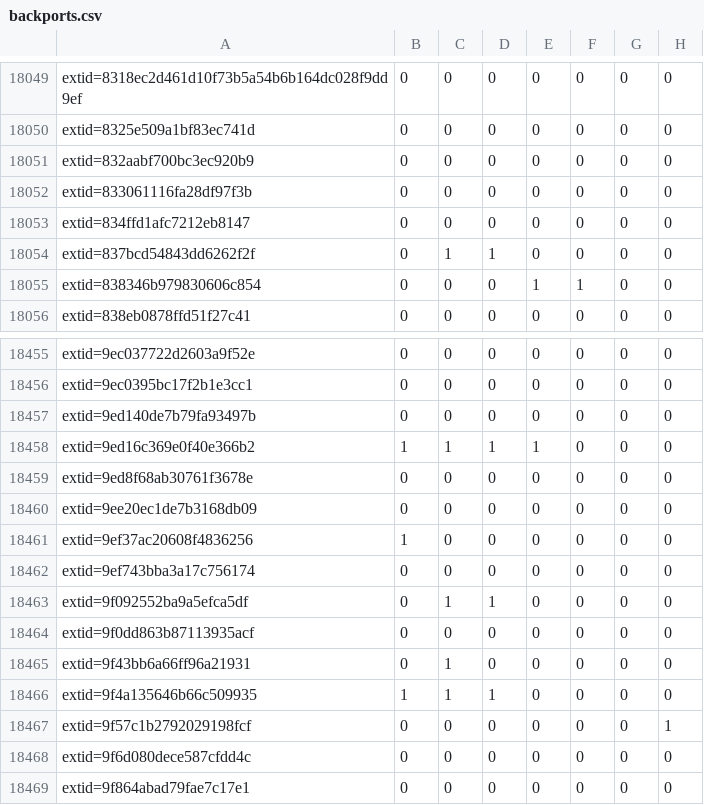
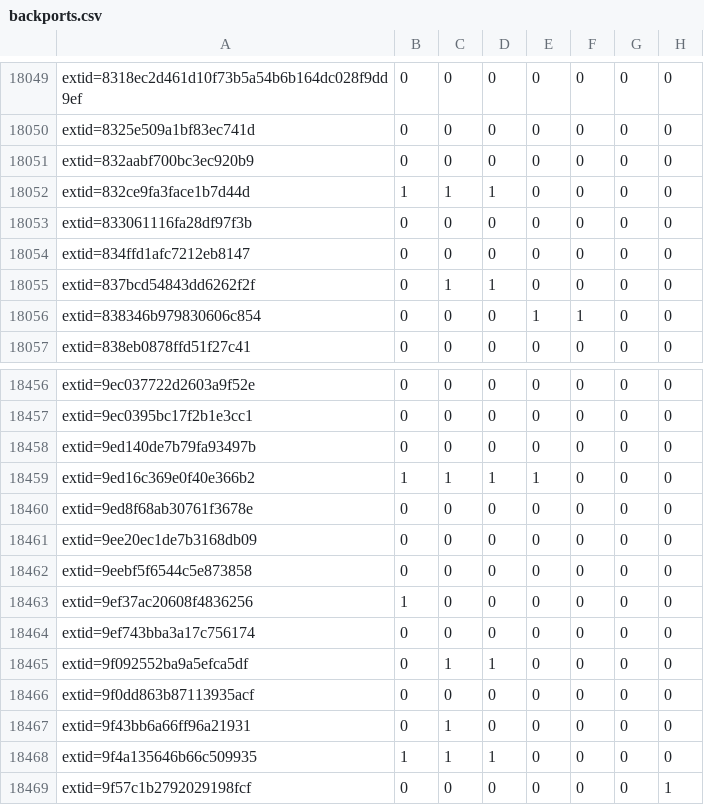
Before and after one commit to sirdarckcat/linux-queries, a CSV file: backports.csv, drawn as a sheet; only a part is shown, gaps mark what is left out; the shorter side is filled out with more unchanged rows.

```diff
--- a/backports.csv
+++ b/backports.csv
@@ -18051,2 +18051,3 @@ extid=8325e509a1bf83ec741d,0,0,0,0,0,0,0
 extid=832aabf700bc3ec920b9,0,0,0,0,0,0,0
+extid=832ce9fa3face1b7d44d,1,1,1,0,0,0,0
 extid=833061116fa28df97f3b,0,0,0,0,0,0,0
@@ -18460,2 +18461,3 @@ extid=9ed8f68ab30761f3678e,0,0,0,0,0,0,0
 extid=9ee20ec1de7b3168db09,0,0,0,0,0,0,0
+extid=9eebf5f6544c5e873858,0,0,0,0,0,0,0
 extid=9ef37ac20608f4836256,1,0,0,0,0,0,0
```
